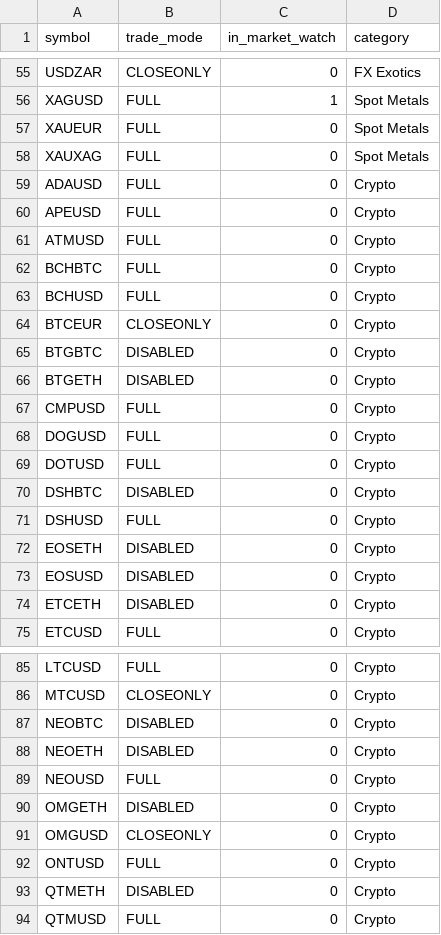
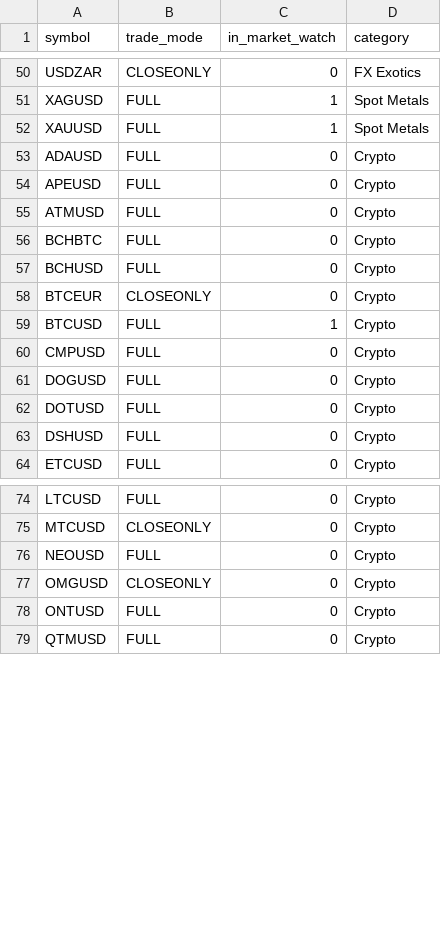
Before and after one commit to Yevhen79/Counter-MT-accs, a CSV file: data/last-run/mt5_symbols_MT5_Instant.csv, drawn as a sheet; only a part is shown, gaps mark what is left out; the diff covers the shown part only.

```diff
--- a/data/last-run/mt5_symbols_MT5_Instant.csv
+++ b/data/last-run/mt5_symbols_MT5_Instant.csv
@@ -56,4 +51,3 @@ USDZAR,CLOSEONLY,0,FX Exotics
 XAGUSD,FULL,1,Spot Metals
-XAUEUR,FULL,0,Spot Metals
-XAUXAG,FULL,0,Spot Metals
+XAUUSD,FULL,1,Spot Metals
 ADAUSD,FULL,0,Crypto
@@ -64,4 +58,3 @@ BCHUSD,FULL,0,Crypto
 BTCEUR,CLOSEONLY,0,Crypto
-BTGBTC,DISABLED,0,Crypto
-BTGETH,DISABLED,0,Crypto
+BTCUSD,FULL,1,Crypto
 CMPUSD,FULL,0,Crypto
@@ -69,7 +62,3 @@ DOGUSD,FULL,0,Crypto
 DOTUSD,FULL,0,Crypto
-DSHBTC,DISABLED,0,Crypto
 DSHUSD,FULL,0,Crypto
-EOSETH,DISABLED,0,Crypto
-EOSUSD,DISABLED,0,Crypto
-ETCETH,DISABLED,0,Crypto
 ETCUSD,FULL,0,Crypto
@@ -86,9 +75,5 @@ LTCUSD,FULL,0,Crypto
 MTCUSD,CLOSEONLY,0,Crypto
-NEOBTC,DISABLED,0,Crypto
-NEOETH,DISABLED,0,Crypto
 NEOUSD,FULL,0,Crypto
-OMGETH,DISABLED,0,Crypto
 OMGUSD,CLOSEONLY,0,Crypto
 ONTUSD,FULL,0,Crypto
-QTMETH,DISABLED,0,Crypto
 QTMUSD,FULL,0,Crypto
```
Also changed, not shown: 5 removed rows and 34 moved rows elsewhere in this file, data/history.csv, data/last-run/mt5_symbols_MT5_Market.csv, 8 other files.
